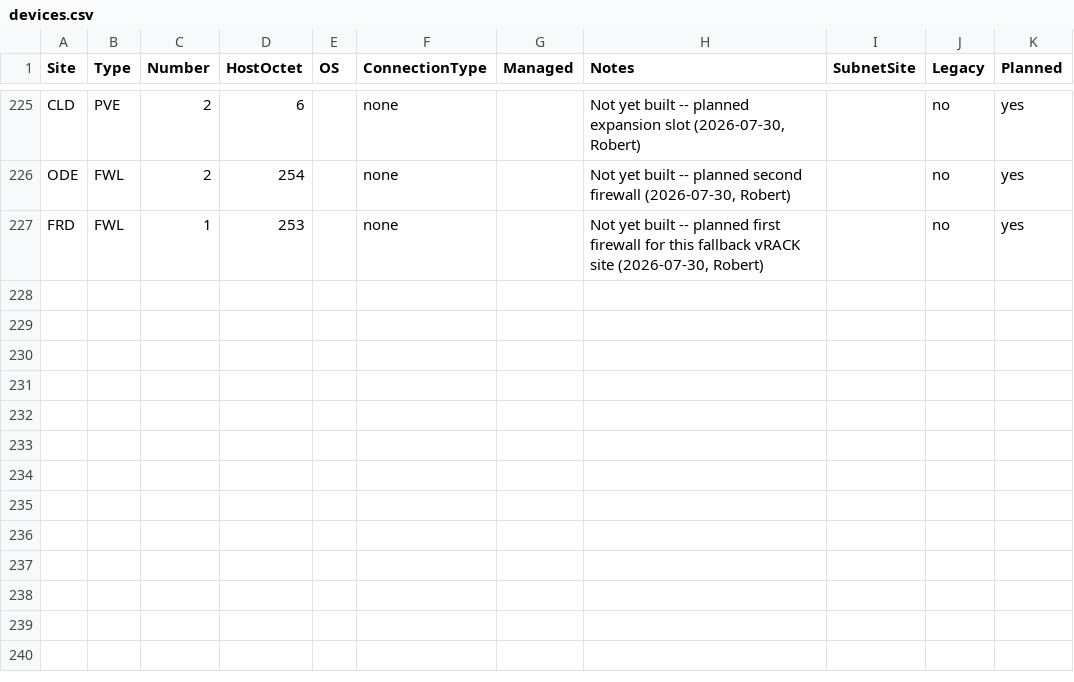
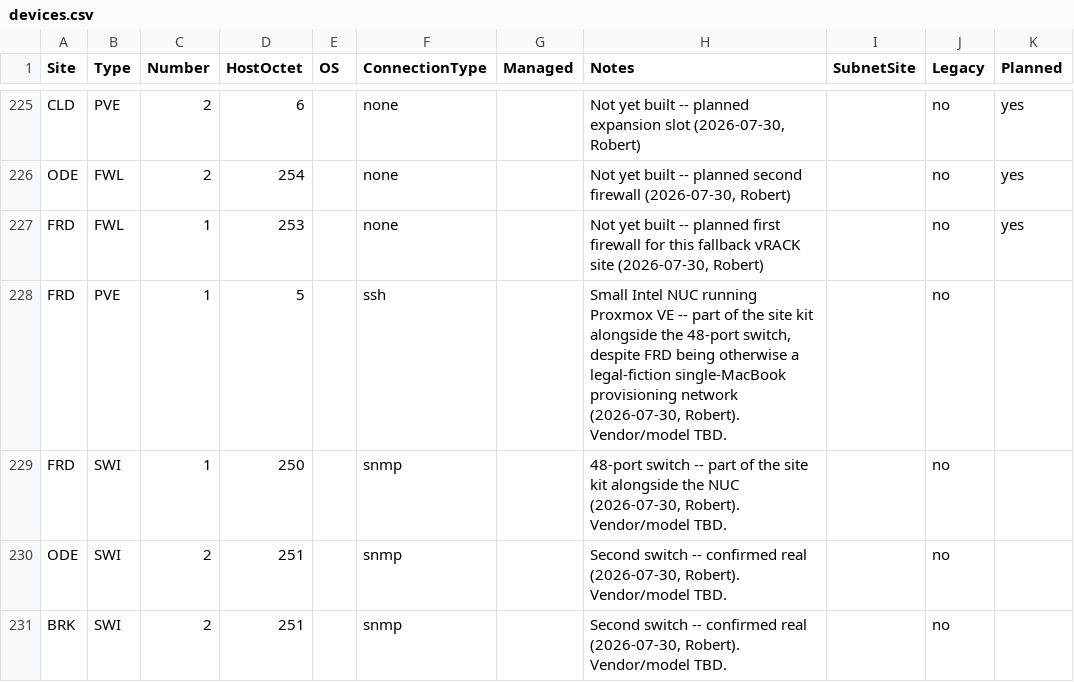
Before and after one commit to knightmare2600/example_music_infra, a CSV file: benarbejde/devices.csv, drawn as a sheet; only a part is shown, gaps mark what is left out.

```diff
--- a/benarbejde/devices.csv
+++ b/benarbejde/devices.csv
@@ -227 +227,5 @@ ODE,FWL,2,254,,none,,"Not yet built -- planned second firewall (2026-07-30, Robe
 FRD,FWL,1,253,,none,,"Not yet built -- planned first firewall for this fallback vRACK site (2026-07-30, Robert)",,no,yes
+FRD,PVE,1,5,,ssh,,"Small Intel NUC running Proxmox VE -- part of the site kit alongside the 48-port switch, despite FRD being otherwise a legal-fiction single-MacBook provisioning network (2026-07-30, Robert). Vendor/model TBD.",,no,
+FRD,SWI,1,250,,snmp,,"48-port switch -- part of the site kit alongside the NUC (2026-07-30, Robert). Vendor/model TBD.",,no,
+ODE,SWI,2,251,,snmp,,"Second switch -- confirmed real (2026-07-30, Robert). Vendor/model TBD.",,no,
+BRK,SWI,2,251,,snmp,,"Second switch -- confirmed real (2026-07-30, Robert). Vendor/model TBD.",,no,
```
Also changed, not shown: bootstrap/web/proxmox/devices.csv, 34 other files.
